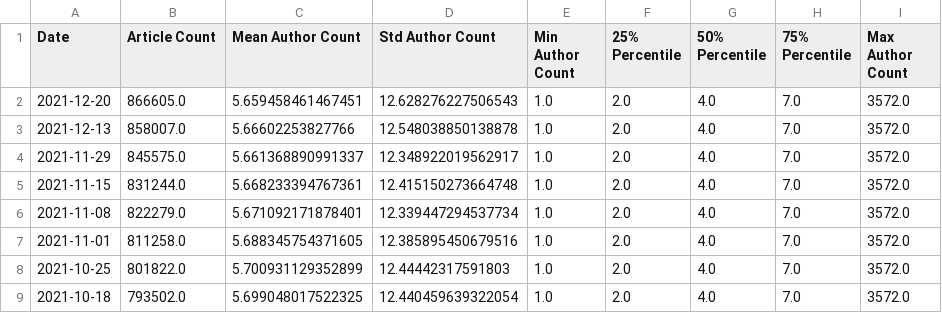
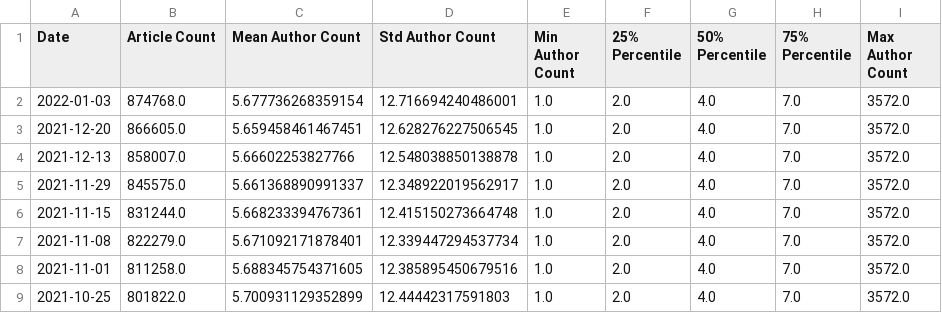
Before and after one commit to chrisgebert/CORD-19-publications, a CSV file: data/CORD-19-historical-releases.csv, drawn as a sheet; only a part is shown; the shorter side is filled out with more unchanged rows.

```diff
--- a/data/CORD-19-historical-releases.csv
+++ b/data/CORD-19-historical-releases.csv
@@ -1,3 +1,4 @@
 Date,Article Count,Mean Author Count,Std Author Count,Min Author Count,25% Percentile,50% Percentile,75% Percentile,Max Author Count
-2021-12-20,866605.0,5.659458461467451,12.628276227506543,1.0,2.0,4.0,7.0,3572.0
+2022-01-03,874768.0,5.677736268359154,12.716694240486001,1.0,2.0,4.0,7.0,3572.0
+2021-12-20,866605.0,5.659458461467451,12.628276227506545,1.0,2.0,4.0,7.0,3572.0
 2021-12-13,858007.0,5.66602253827766,12.548038850138878,1.0,2.0,4.0,7.0,3572.0
```
